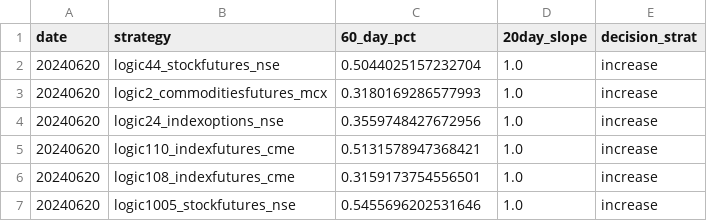
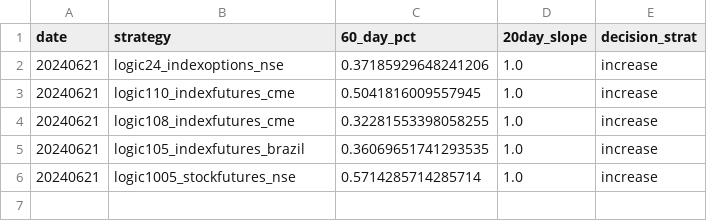
Before and after one commit to kanika-create/alloc, a CSV file: table3.csv, drawn as a sheet.

```diff
--- a/table3.csv
+++ b/table3.csv
@@ -1,7 +1,6 @@
 date,strategy,60_day_pct,20day_slope,decision_strat
-20240620,logic44_stockfutures_nse,0.5044025157232704,1.0,increase
-20240620,logic2_commoditiesfutures_mcx,0.3180169286577993,1.0,increase
-20240620,logic24_indexoptions_nse,0.3559748427672956,1.0,increase
-20240620,logic110_indexfutures_cme,0.5131578947368421,1.0,increase
-20240620,logic108_indexfutures_cme,0.3159173754556501,1.0,increase
-20240620,logic1005_stockfutures_nse,0.5455696202531646,1.0,increase
+20240621,logic24_indexoptions_nse,0.37185929648241206,1.0,increase
+20240621,logic110_indexfutures_cme,0.5041816009557945,1.0,increase
+20240621,logic108_indexfutures_cme,0.32281553398058255,1.0,increase
+20240621,logic105_indexfutures_brazil,0.36069651741293535,1.0,increase
+20240621,logic1005_stockfutures_nse,0.5714285714285714,1.0,increase
```
Also changed, not shown: table1.csv, table2.csv.
